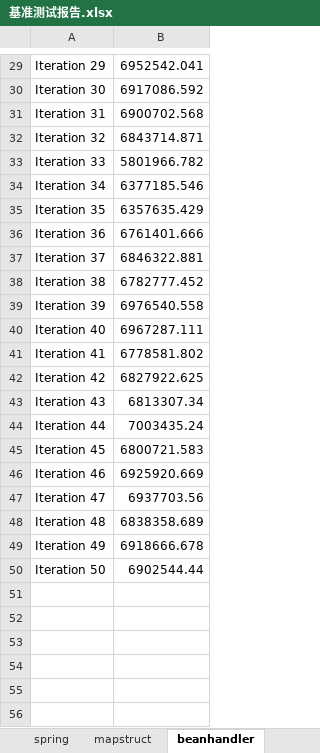
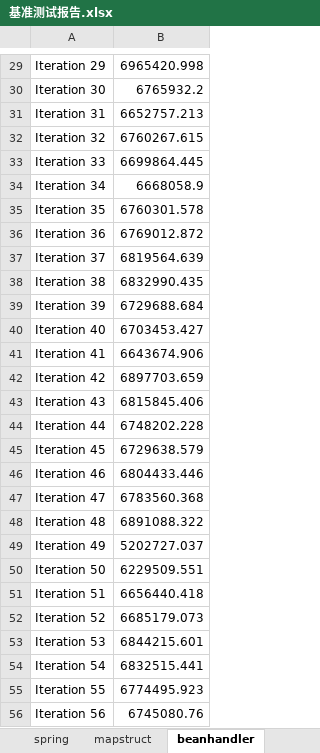
Before and after one commit to meditator-wen/bean-transform-tool, an Excel workbook: bean-transform-tool/doc/基准测试报告.xlsx, sheet beanhandler, drawn as a sheet; only a part is shown, gaps mark what is left out; values as stored, in another font and other column widths than the file's, no borders; the diff covers the shown part only; the diff names each change by its address in the sheet, - before the commit and + after, or states it on an @@ line.

```diff
--- a/bean-transform-tool/doc/基准测试报告.xlsx (sheet beanhandler)
+++ b/bean-transform-tool/doc/基准测试报告.xlsx (sheet beanhandler)
-B29: 6952542.041
+B29: 6965420.998
-B30: 6917086.592
+B30: 6765932.2
-B31: 6900702.568
+B31: 6652757.213
-B32: 6843714.871
+B32: 6760267.615
-B33: 5801966.782
+B33: 6699864.445
-B34: 6377185.546
+B34: 6668058.9
-B35: 6357635.429
+B35: 6760301.578
-B36: 6761401.666
+B36: 6769012.872
-B37: 6846322.881
+B37: 6819564.639
-B38: 6782777.452
+B38: 6832990.435
-B39: 6976540.558
+B39: 6729688.684
-B40: 6967287.111
+B40: 6703453.427
-B41: 6778581.802
+B41: 6643674.906
-B42: 6827922.625
+B42: 6897703.659
-B43: 6813307.34
+B43: 6815845.406
-B44: 7003435.24
+B44: 6748202.228
-B45: 6800721.583
+B45: 6729638.579
-B46: 6925920.669
+B46: 6804433.446
-B47: 6937703.56
+B47: 6783560.368
-B48: 6838358.689
+B48: 6891088.322
-B49: 6918666.678
+B49: 5202727.037
-B50: 6902544.44
+B50: 6229509.551
+row 51: Iteration 51 | 6656440.418
+row 52: Iteration 52 | 6685179.073
+row 53: Iteration 53 | 6844215.601
+row 54: Iteration 54 | 6832515.441
+row 55: Iteration 55 | 6774495.923
+row 56: Iteration 56 | 6745080.76
```
Also changed, not shown: 44 added rows and 28 edited cells elsewhere in this sheet, sheet 汇总, sheet mapstruct, sheet manual, sheet spring, other sheet tabs, charts or pictures, 20 other files.
